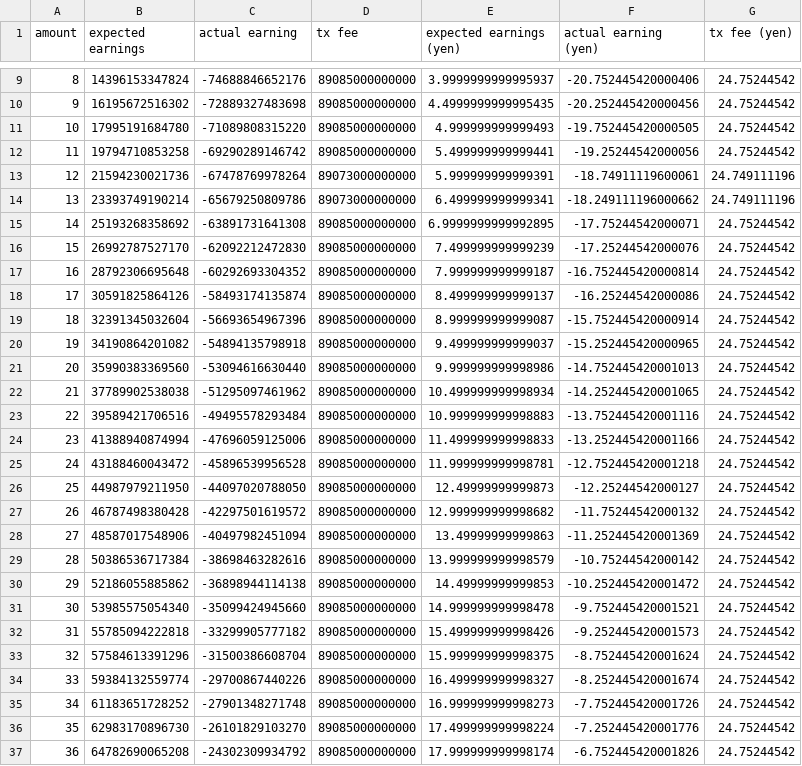
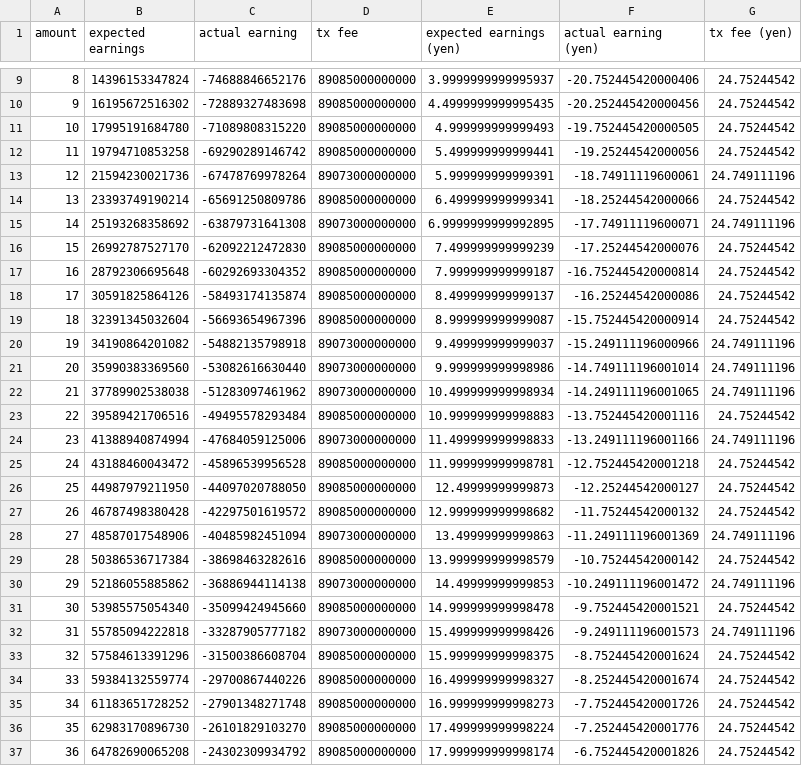
Before and after one commit to pal4de/attiwohelp2, a CSV file: result/amount.csv, drawn as a sheet; only a part is shown, gaps mark what is left out; the diff covers the shown part only.

```diff
--- a/result/amount.csv
+++ b/result/amount.csv
@@ -13,4 +13,4 @@ amount, expected earnings, actual earning, tx fee, expected earnings (yen), actu
 12, 21594230021736, -67478769978264, 89073000000000, 5.999999999999391, -18.74911119600061, 24.749111196
-13, 23393749190214, -65679250809786, 89073000000000, 6.499999999999341, -18.249111196000662, 24.749111196
-14, 25193268358692, -63891731641308, 89085000000000, 6.9999999999992895, -17.75244542000071, 24.75244542
+13, 23393749190214, -65691250809786, 89085000000000, 6.499999999999341, -18.25244542000066, 24.75244542
+14, 25193268358692, -63879731641308, 89073000000000, 6.9999999999992895, -17.74911119600071, 24.749111196
 15, 26992787527170, -62092212472830, 89085000000000, 7.499999999999239, -17.25244542000076, 24.75244542
@@ -19,7 +19,7 @@ amount, expected earnings, actual earning, tx fee, expected earnings (yen), actu
 18, 32391345032604, -56693654967396, 89085000000000, 8.999999999999087, -15.752445420000914, 24.75244542
-19, 34190864201082, -54894135798918, 89085000000000, 9.499999999999037, -15.252445420000965, 24.75244542
-20, 35990383369560, -53094616630440, 89085000000000, 9.999999999998986, -14.752445420001013, 24.75244542
-21, 37789902538038, -51295097461962, 89085000000000, 10.499999999998934, -14.252445420001065, 24.75244542
+19, 34190864201082, -54882135798918, 89073000000000, 9.499999999999037, -15.249111196000966, 24.749111196
+20, 35990383369560, -53082616630440, 89073000000000, 9.999999999998986, -14.749111196001014, 24.749111196
+21, 37789902538038, -51283097461962, 89073000000000, 10.499999999998934, -14.249111196001065, 24.749111196
 22, 39589421706516, -49495578293484, 89085000000000, 10.999999999998883, -13.752445420001116, 24.75244542
-23, 41388940874994, -47696059125006, 89085000000000, 11.499999999998833, -13.252445420001166, 24.75244542
+23, 41388940874994, -47684059125006, 89073000000000, 11.499999999998833, -13.249111196001166, 24.749111196
 24, 43188460043472, -45896539956528, 89085000000000, 11.999999999998781, -12.752445420001218, 24.75244542
@@ -27,7 +27,7 @@ amount, expected earnings, actual earning, tx fee, expected earnings (yen), actu
 26, 46787498380428, -42297501619572, 89085000000000, 12.999999999998682, -11.75244542000132, 24.75244542
-27, 48587017548906, -40497982451094, 89085000000000, 13.49999999999863, -11.252445420001369, 24.75244542
+27, 48587017548906, -40485982451094, 89073000000000, 13.49999999999863, -11.249111196001369, 24.749111196
 28, 50386536717384, -38698463282616, 89085000000000, 13.999999999998579, -10.75244542000142, 24.75244542
-29, 52186055885862, -36898944114138, 89085000000000, 14.49999999999853, -10.252445420001472, 24.75244542
+29, 52186055885862, -36886944114138, 89073000000000, 14.49999999999853, -10.249111196001472, 24.749111196
 30, 53985575054340, -35099424945660, 89085000000000, 14.999999999998478, -9.752445420001521, 24.75244542
-31, 55785094222818, -33299905777182, 89085000000000, 15.499999999998426, -9.252445420001573, 24.75244542
+31, 55785094222818, -33287905777182, 89073000000000, 15.499999999998426, -9.249111196001573, 24.749111196
 32, 57584613391296, -31500386608704, 89085000000000, 15.999999999998375, -8.752445420001624, 24.75244542
```
Also changed, not shown: 60 edited cells elsewhere in this file, result/nonce.csv, result/single.csv, 1 other file.
